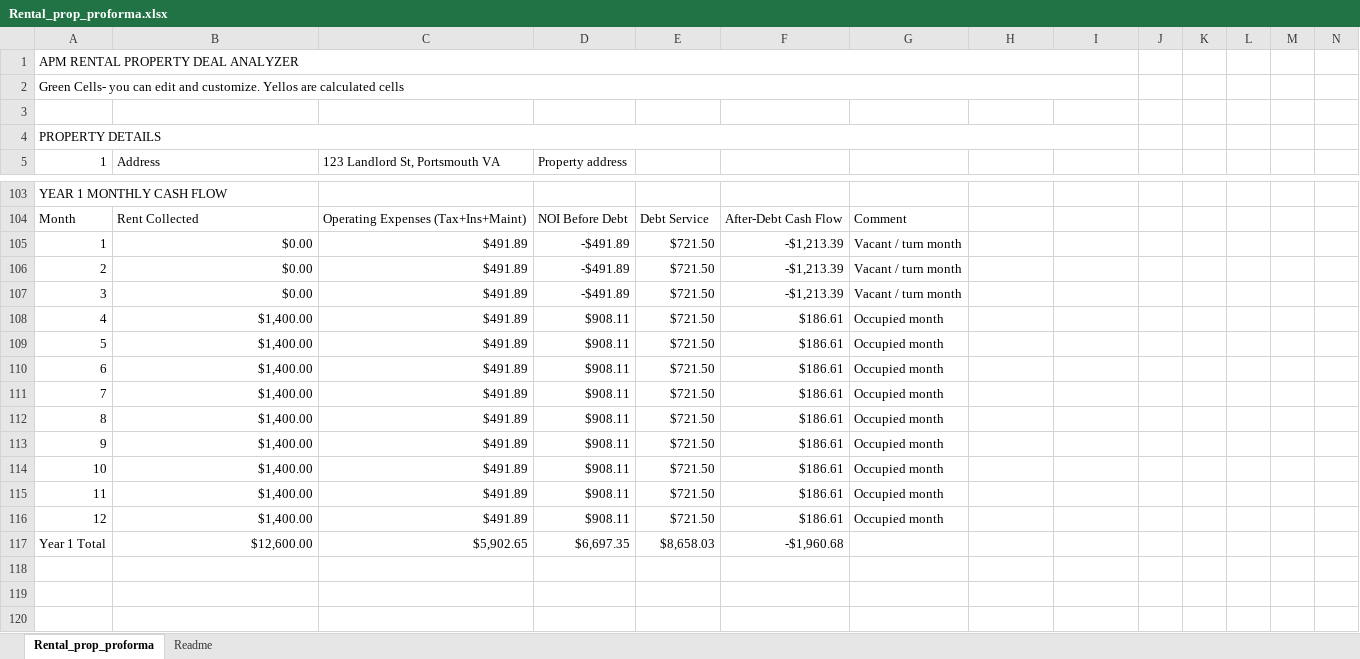
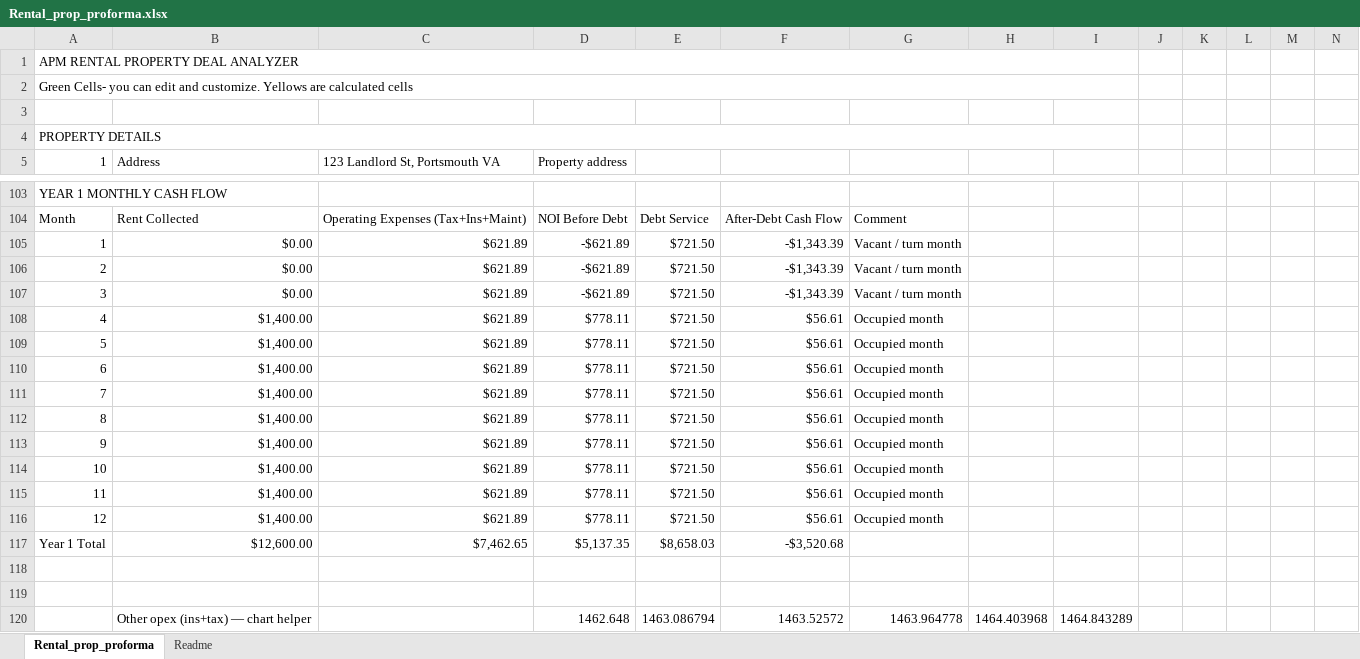
Before and after one commit to jsrd12-apm/rental-calc, an Excel workbook: Rental_prop_proforma.xlsx, sheet Rental_prop_proforma, drawn as a sheet; only a part is shown, gaps mark what is left out; values as stored, in another font and other column widths than the file's, no cell formats; charts and pictures and conditional formats not drawn; rows hold the shown columns only; the diff covers the shown part only; the diff names each change by its address in the sheet, - before the commit and + after, or states it on an @@ line.

Commit message:
Update rental proforma spreadsheet

```diff
--- a/Rental_prop_proforma.xlsx (sheet Rental_prop_proforma)
+++ b/Rental_prop_proforma.xlsx (sheet Rental_prop_proforma)
@@ column A (1) renumbered in row 2 @@
-C105:C116 (123 Landlord St, Portsmouth VA): $491.89
+C105:C116 (123 Landlord St, Portsmouth VA): $621.89
-D105:D107 (Property address): -$491.89
+D105:D107 (Property address): -$621.89
-F105:F107: -$1,213.39
+F105:F107: -$1,343.39
-D108:D116 (Property address): $908.11
+D108:D116 (Property address): $778.11
-F108:F116: $186.61
+F108:F116: $56.61
-C117 (123 Landlord St, Portsmouth VA): $5,902.65
+C117 (123 Landlord St, Portsmouth VA): $7,462.65
-D117 (Property address): $6,697.35
+D117 (Property address): $5,137.35
-F117: -$1,960.68
+F117: -$3,520.68
+row 118: (empty)
+row 119: (empty)
+row 120:  | Other opex (ins+tax) — chart helper |  | 1462.648 | 1463.086794 | 1463.52572 | 1463.964778 | 1464.403968 | 1464.843289
```
Also changed, not shown: 10 added rows, 10 removed rows, 41 edited cells and merged cells elsewhere in this sheet, sheet Readme, cell formats, formulas that keep their value, charts or pictures.
